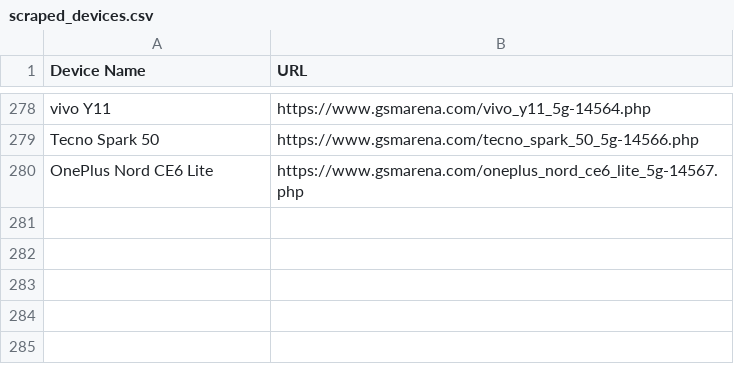
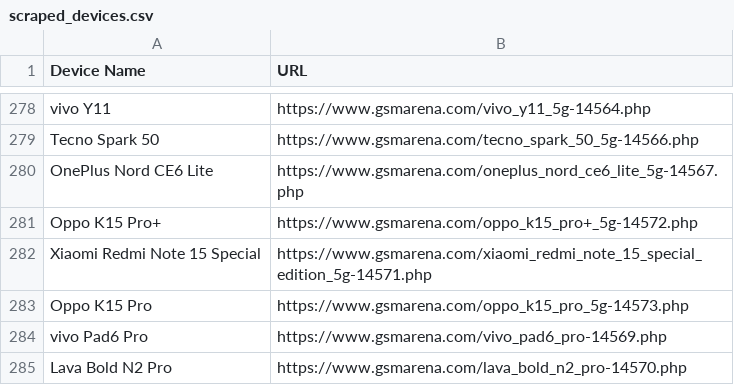
Before and after one commit to fahimpyto/ZuZu_autbot, a CSV file: scraped_devices.csv, drawn as a sheet; only a part is shown, gaps mark what is left out; the diff names each change by its address in the sheet, - before the commit and + after, or states it on an @@ line.

```diff
--- a/scraped_devices.csv
+++ b/scraped_devices.csv
+row 281: Oppo K15 Pro+ | https://www.gsmarena.com/oppo_k15_pro+_5g-14572.php
+row 282: Xiaomi Redmi Note 15 Special | https://www.gsmarena.com/xiaomi_redmi_note_15_special_edition_5g-14571.php
+row 283: Oppo K15 Pro | https://www.gsmarena.com/oppo_k15_pro_5g-14573.php
+row 284: vivo Pad6 Pro | https://www.gsmarena.com/vivo_pad6_pro-14569.php
+row 285: Lava Bold N2 Pro | https://www.gsmarena.com/lava_bold_n2_pro-14570.php
```
Also changed, not shown: 15 other files.
